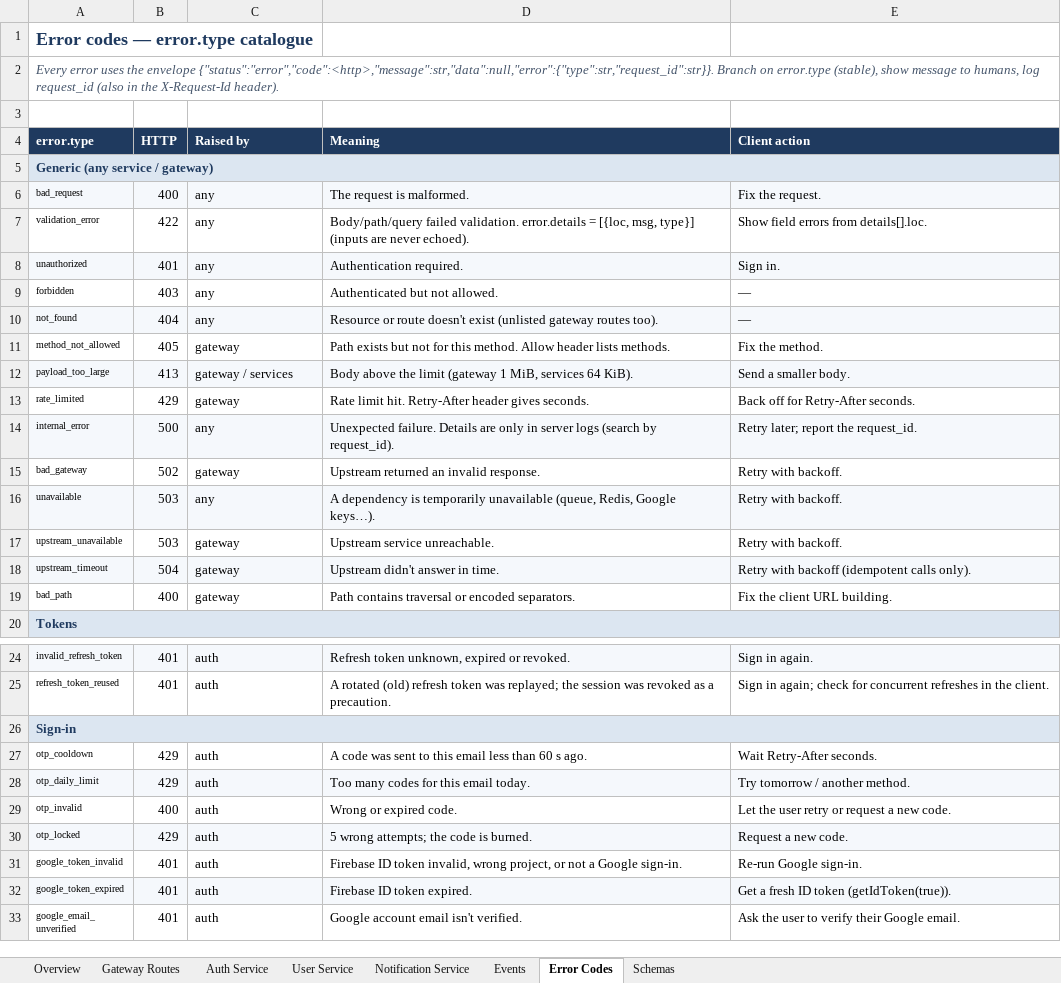
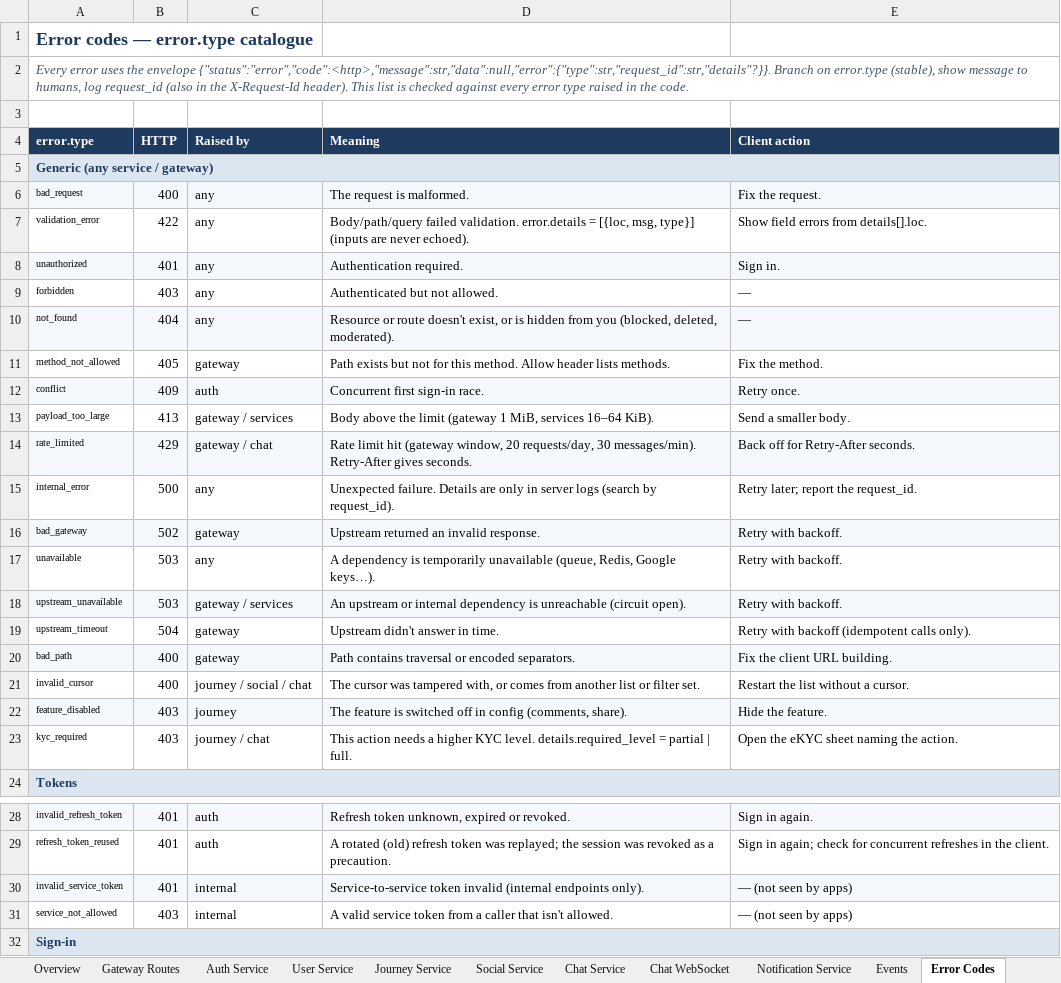
Before and after one commit to cogoworldindia/cogo-backend, an Excel workbook: docs/api/CoGo-API-Reference.xlsx, sheet Error Codes, drawn as a sheet; only a part is shown, gaps mark what is left out; the shorter side is filled out with more unchanged rows; values as stored, in another font and other column widths than the file's, no borders; addresses are those after the commit; the diff covers the shown part only; the diff names each change by its address in the sheet, - before the commit and + after, or states it on an @@ line.

```diff
--- a/docs/api/CoGo-API-Reference.xlsx (sheet Error Codes)
+++ b/docs/api/CoGo-API-Reference.xlsx (sheet Error Codes)
+sheet tab: Journey Service
+sheet tab: Social Service
+sheet tab: Chat Service
+sheet tab: Chat WebSocket
-A2 (error.type): …the envelope {"status":"error","code":<http>,"message":str,"data":null,"error":{"type":str,"request_id":str}}. Branch on error.type (stable), show message to humans, log request_id (also in the X-Request-Id header).
+A2 (error.type): …the envelope {"status":"error","code":<http>,"message":str,"data":null,"error":{"type":str,"request_id":str,"details"?}}. Branch on error.type (stable), show message to humans, log request_id (also in the X-Request-Id header). This list is checked against every error type raised in the code.
-D10 (Meaning): …route doesn't exist (unlisted gateway routes too).
+D10 (Meaning): …route doesn't exist, or is hidden from you (blocked, deleted, moderated).
@@ row 36 moved to row 12: conflict @@
-A13:E13 fill: #F5F8FC
+A13:E13 fill: none
-D13 (Meaning): …MiB, services 64 KiB).
+D13 (Meaning): …MiB, services 16–64 KiB).
-A14:E14 fill: none
+A14:E14 fill: #F5F8FC
-C14 (Raised by): gateway
+C14 (Raised by): gateway / chat
-D14 (Meaning): Rate limit hit. Retry-After header gives seconds.
+D14 (Meaning): Rate limit hit (gateway window, 20 requests/day, 30 messages/min). Retry-After gives seconds.
-A15:E15 fill: #F5F8FC
+A15:E15 fill: none
-A16:E16 fill: none
+A16:E16 fill: #F5F8FC
-A17:E17 fill: #F5F8FC
+A17:E17 fill: none
-A18:E18 fill: none
+A18:E18 fill: #F5F8FC
-C18 (Raised by): gateway
+C18 (Raised by): gateway / services
-D18 (Meaning): Upstream service unreachable.
+D18 (Meaning): An upstream or internal dependency is unreachable (circuit open).
-A19:E19 fill: #F5F8FC
+A19:E19 fill: none
-A20:E20 fill: none
+A20:E20 fill: #F5F8FC
+row 21: invalid_cursor | 400 | journey / social / chat | The cursor was tampered with, or comes from another list or filter set. | Restart the list without a cursor.
+row 22: feature_disabled | 403 | journey | The feature is switched off in config (comments, share). | Hide the feature.
+row 23: kyc_required | 403 | journey / chat | This action needs a higher KYC level. details.required_level = partial | full. | Open the eKYC sheet naming the action.
+row 30: invalid_service_token | 401 | internal | Service-to-service token invalid (internal endpoints only). | — (not seen by apps)
+row 31: service_not_allowed | 403 | internal | A valid service token from a caller that isn't allowed. | — (not seen by apps)
```
Also changed, not shown: 45 added rows, 2 edited cells and cell formats elsewhere in this sheet, sheet Schemas, sheet Gateway Routes, sheet Events, sheet Notification Service, sheet User Service, sheet Overview, 1 more sheet, formulas that keep their value, 11 other files.
